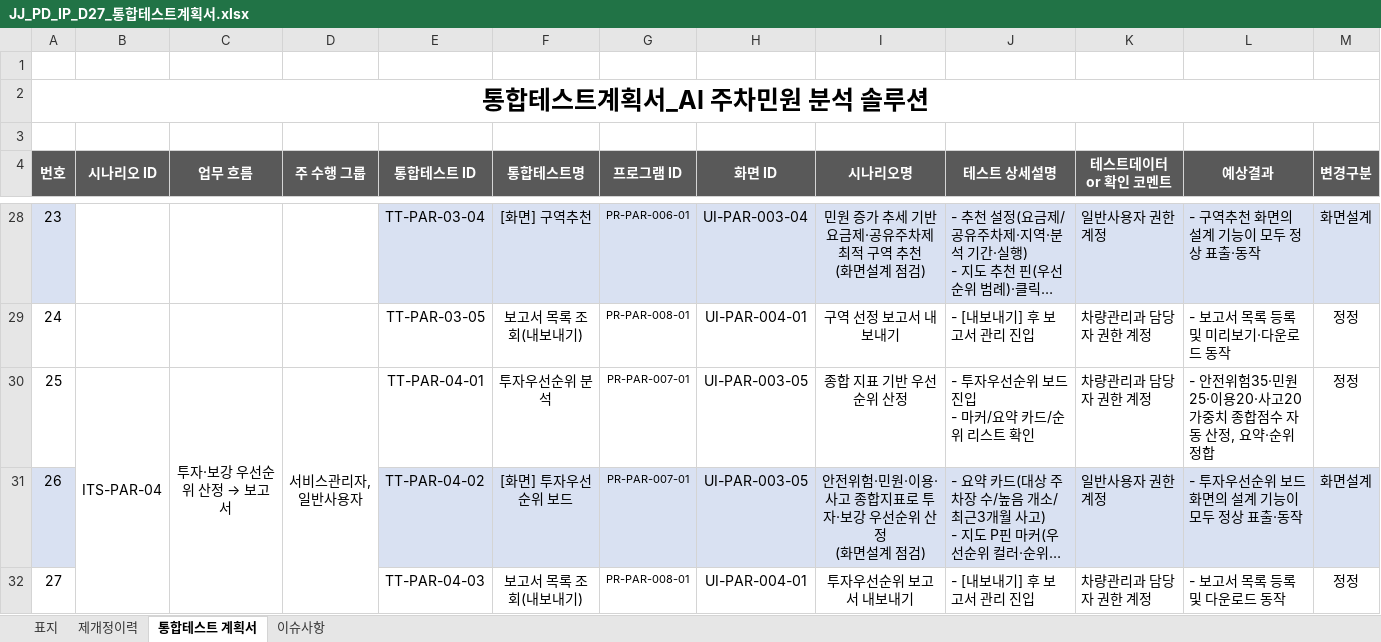
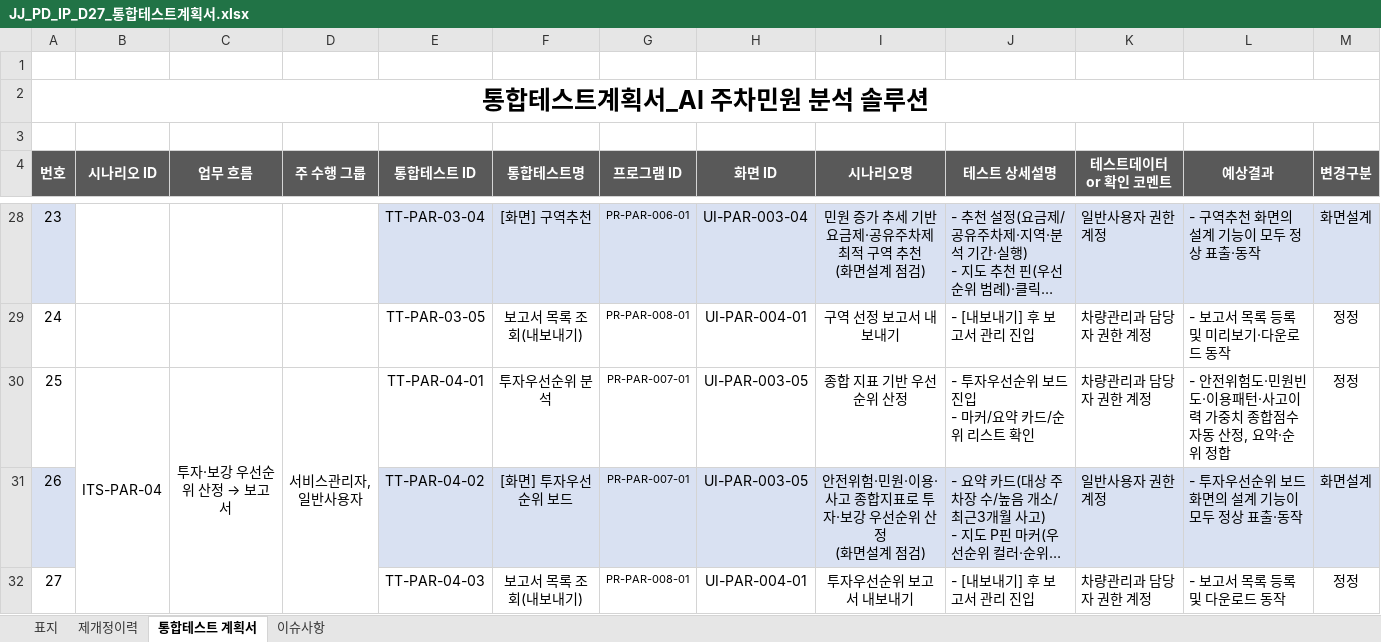
Before and after one commit to innopamSolution/jeju-datahub, an Excel workbook: Audit/JJ_PD_IP_D27_통합테스트계획서.xlsx, sheet 통합테스트 계획서, drawn as a sheet; only a part is shown, gaps mark what is left out; long unchanged cells end in …; values as stored, in another font and other column widths than the file's, no borders; the diff names each change by its address in the sheet, - before the commit and + after, or states it on an @@ line.

```diff
--- a/Audit/JJ_PD_IP_D27_통합테스트계획서.xlsx (sheet 통합테스트 계획서)
+++ b/Audit/JJ_PD_IP_D27_통합테스트계획서.xlsx (sheet 통합테스트 계획서)
-L30 (예상결과): …안전위험35·민원25·이용20·사고20 가중치…
+L30 (예상결과): …안전위험도·민원빈도·이용패턴·사고이력 가중치…
```
